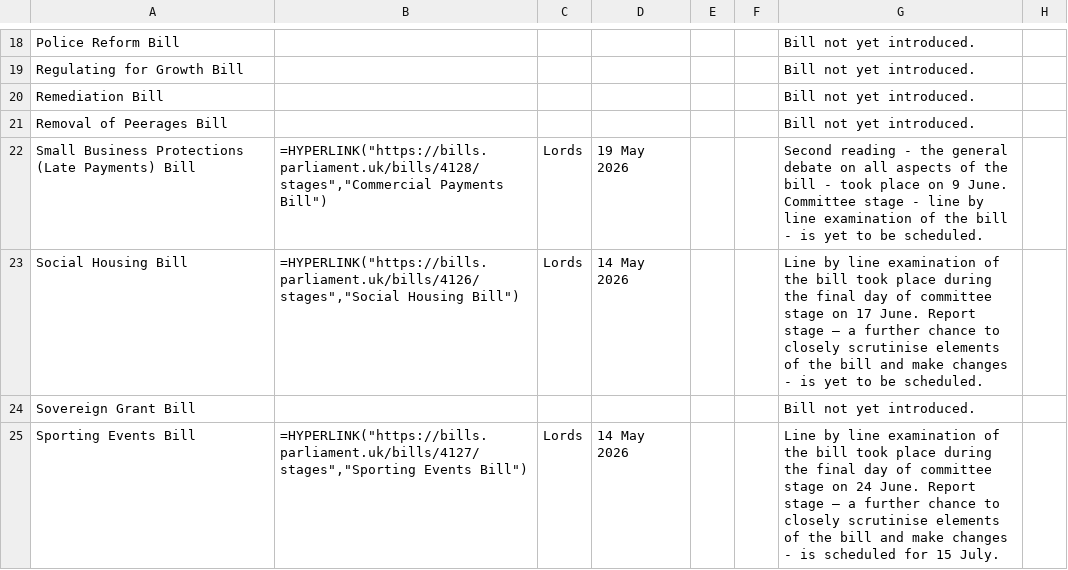
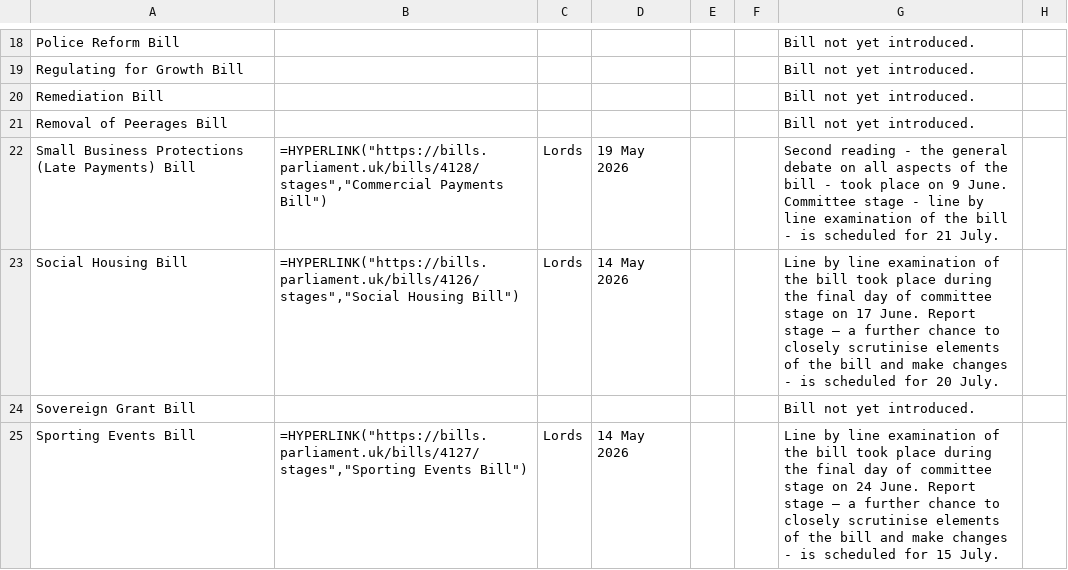
Before and after one commit to leahyc-parliament/kings_speech_bills, a CSV file: app_data/download_file.csv, drawn as a sheet; only a part is shown, gaps mark what is left out; the diff covers the shown part only.

Commit message:
Add kings_speech_data_fetch.R output csvs

```diff
--- a/app_data/download_file.csv
+++ b/app_data/download_file.csv
@@ -21,4 +21,4 @@
 "Removal of Peerages Bill",,,,,,"Bill not yet introduced.",
-"Small Business Protections (Late Payments) Bill","=HYPERLINK(""https://bills.parliament.uk/bills/4128/stages"",""Commercial Payments Bill"")","Lords","19 May 2026",,,"Second reading - the general debate on all aspects of the bill - took place on 9 June. Committee stage - line by line examination of the bill - is yet to be scheduled. ",
-"Social Housing Bill","=HYPERLINK(""https://bills.parliament.uk/bills/4126/stages"",""Social Housing Bill"")","Lords","14 May 2026",,,"Line by line examination of the bill took place during the final day of committee stage on 17 June. Report stage – a further chance to closely scrutinise elements of the bill and make changes - is yet to be scheduled.",
+"Small Business Protections (Late Payments) Bill","=HYPERLINK(""https://bills.parliament.uk/bills/4128/stages"",""Commercial Payments Bill"")","Lords","19 May 2026",,,"Second reading - the general debate on all aspects of the bill - took place on 9 June. Committee stage - line by line examination of the bill - is scheduled for 21 July. ",
+"Social Housing Bill","=HYPERLINK(""https://bills.parliament.uk/bills/4126/stages"",""Social Housing Bill"")","Lords","14 May 2026",,,"Line by line examination of the bill took place during the final day of committee stage on 17 June. Report stage – a further chance to closely scrutinise elements of the bill and make changes - is scheduled for 20 July.",
 "Sovereign Grant Bill",,,,,,"Bill not yet introduced.",
```
Also changed, not shown: 5 edited cells elsewhere in this file, app_data/news.csv.
